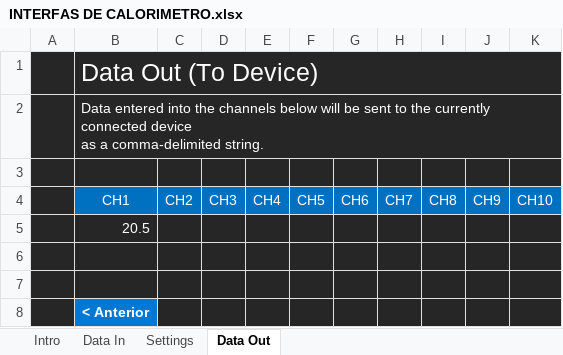
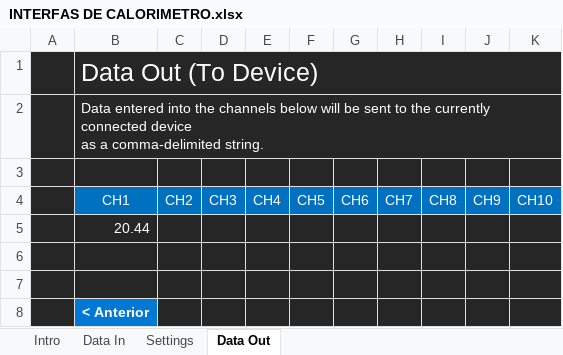
Before and after one commit to fait-arch/CALORIMETRO, an Excel workbook: Excel/INTERFAS DE CALORIMETRO.xlsx, sheet Data Out, drawn as a sheet; values as stored, in another font and other column widths than the file's, no borders; the diff names each change by its address in the sheet, - before the commit and + after, or states it on an @@ line.

```diff
--- a/Excel/INTERFAS DE CALORIMETRO.xlsx (sheet Data Out)
+++ b/Excel/INTERFAS DE CALORIMETRO.xlsx (sheet Data Out)
-B5: 20.5
+B5: 20.44
```
Also changed, not shown: sheet Data In, sheet Intro, charts or pictures, 2 other files.
